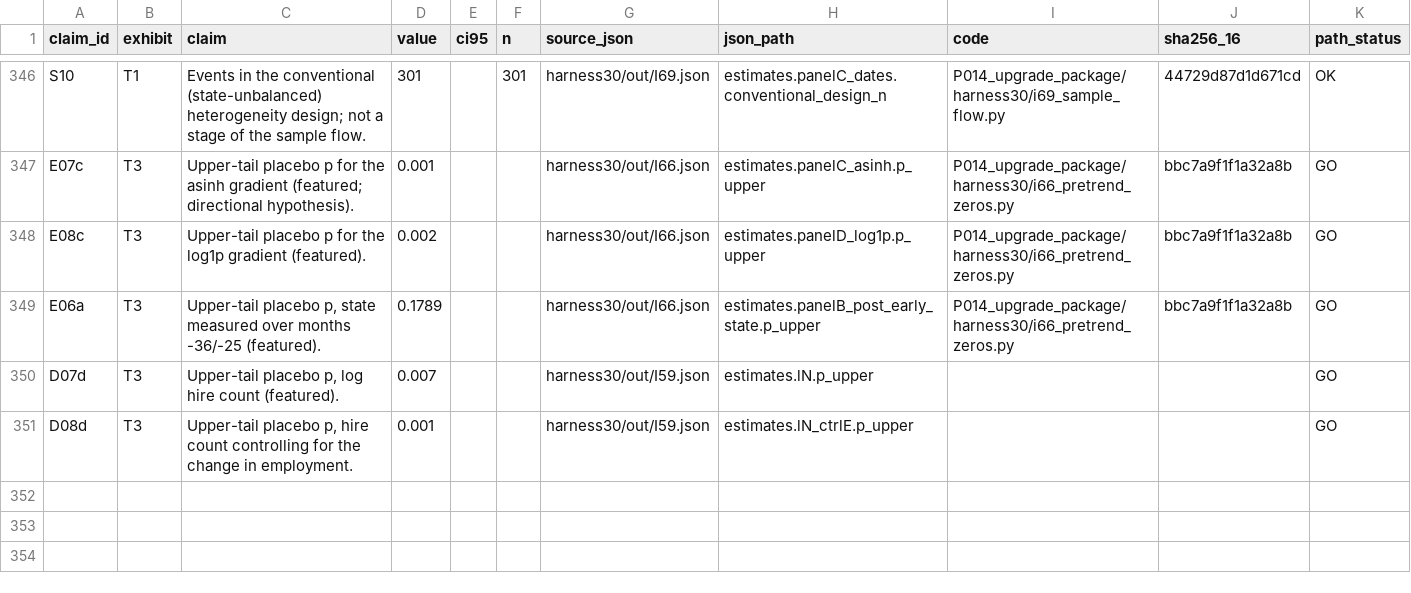
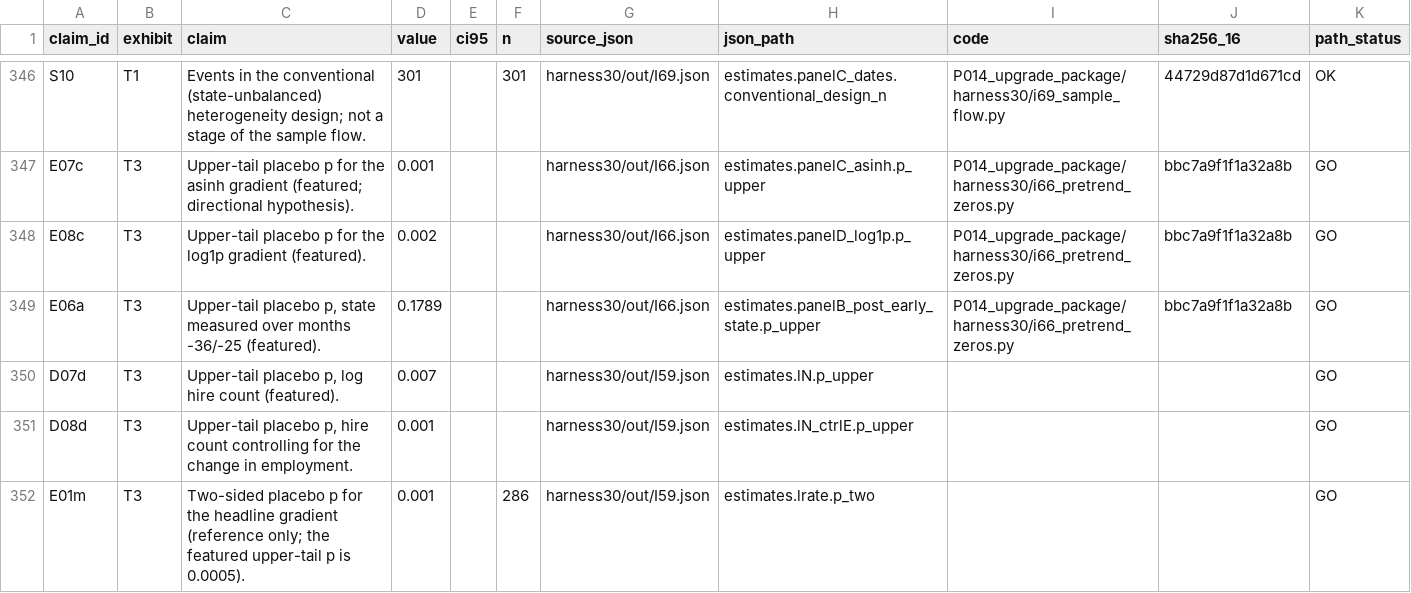
Before and after one commit to Real-K/paper_Private-Equity-and-Employment, a CSV file: artifacts/CLAIMS_LEDGER_v4.csv, drawn as a sheet; only a part is shown, gaps mark what is left out; the diff names each change by its address in the sheet, - before the commit and + after, or states it on an @@ line.

Commit message:
Review-10 pass: Table 5 / Figure 3 sample labels (available sample per characteristic; joint test on 180), Table 4 tail-convention note, two-sided headline p (0.001) as reference
- make_tables.py: Table 5 Panel A heading and notes; Table 3/4 notes; ledger +E01m (I59 lrate.p_two)
- make_exhibits.py: Figure 3 footnote sample statement
- notebooks rebuilt: 8 tables byte-identical, 6 figures SHA-identical, 351 ledger rows resolve

```diff
--- a/artifacts/CLAIMS_LEDGER_v4.csv
+++ b/artifacts/CLAIMS_LEDGER_v4.csv
+row 352: E01m | T3 | Two-sided placebo p for the headline gradient (reference only; the featured upper-tail p is 0.0005). | 0.001 |  | 286 | harness30/out/I59.json | estimates.lrate.p_two |  |  | GO
```
Also changed, not shown: 21 other files.
